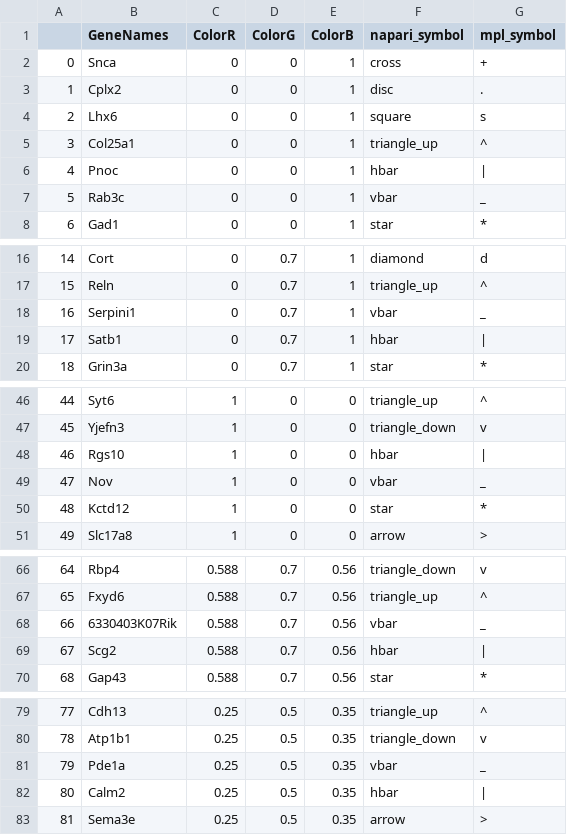
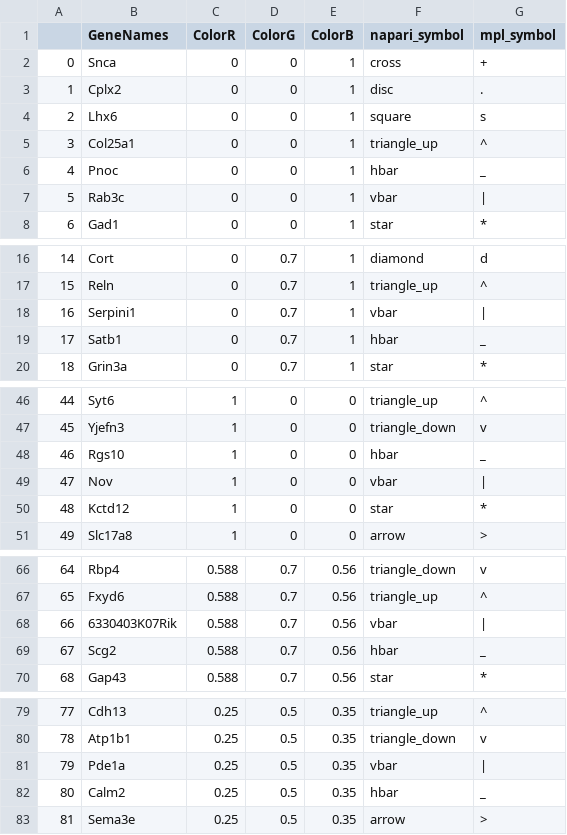
Before and after one commit to jduffield65/coppafish, a CSV file: coppafish/plot/results_viewer/gene_color.csv, drawn as a sheet; only a part is shown, gaps mark what is left out; the diff covers the shown part only.

Commit message:
Viewer legend and gene shape mismatch bug fix #87

```diff
--- a/coppafish/plot/results_viewer/gene_color.csv
+++ b/coppafish/plot/results_viewer/gene_color.csv
@@ -5,4 +5,4 @@
 3,Col25a1,0,0,1,triangle_up,^
-4,Pnoc,0,0,1,hbar,|
-5,Rab3c,0,0,1,vbar,_
+4,Pnoc,0,0,1,hbar,_
+5,Rab3c,0,0,1,vbar,|
 6,Gad1,0,0,1,star,*
@@ -17,4 +17,4 @@
 15,Reln,0,0.7,1,triangle_up,^
-16,Serpini1,0,0.7,1,vbar,_
-17,Satb1,0,0.7,1,hbar,|
+16,Serpini1,0,0.7,1,vbar,|
+17,Satb1,0,0.7,1,hbar,_
 18,Grin3a,0,0.7,1,star,*
@@ -47,4 +47,4 @@
 45,Yjefn3,1,0,0,triangle_down,v
-46,Rgs10,1,0,0,hbar,|
-47,Nov,1,0,0,vbar,_
+46,Rgs10,1,0,0,hbar,_
+47,Nov,1,0,0,vbar,|
 48,Kctd12,1,0,0,star,*
@@ -67,4 +67,4 @@
 65,Fxyd6,0.588,0.7,0.56,triangle_up,^
-66,6330403K07Rik,0.588,0.7,0.56,vbar,_
-67,Scg2,0.588,0.7,0.56,hbar,|
+66,6330403K07Rik,0.588,0.7,0.56,vbar,|
+67,Scg2,0.588,0.7,0.56,hbar,_
 68,Gap43,0.588,0.7,0.56,star,*
@@ -80,4 +80,4 @@
 78,Atp1b1,0.25,0.5,0.35,triangle_down,v
-79,Pde1a,0.25,0.5,0.35,vbar,_
-80,Calm2,0.25,0.5,0.35,hbar,|
+79,Pde1a,0.25,0.5,0.35,vbar,|
+80,Calm2,0.25,0.5,0.35,hbar,_
 81,Sema3e,0.25,0.5,0.35,arrow,>
```
Also changed, not shown: 7 edited cells elsewhere in this file.
